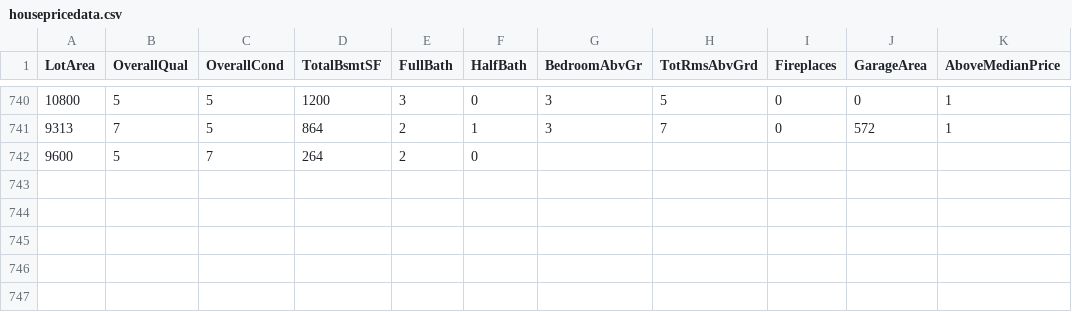
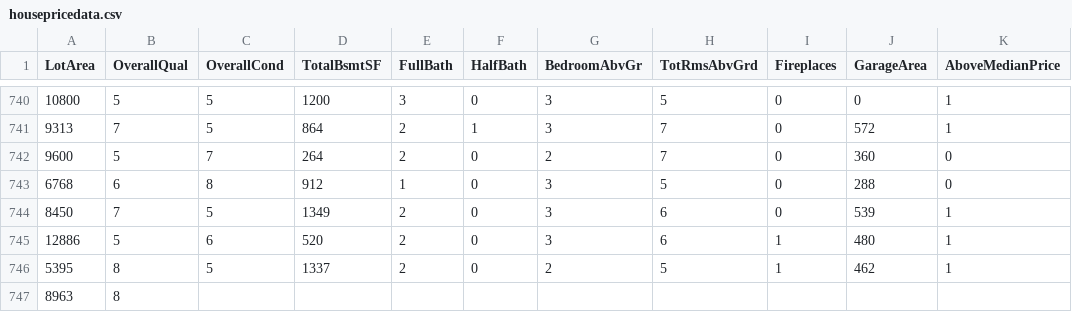
Before and after one commit to reapersy/advanced-neural-net-library, a CSV file: Examples/HousepricesPython/dataset/housepricedata.csv, drawn as a sheet; only a part is shown, gaps mark what is left out.

Commit message:
Add todos

```diff
--- a/Examples/HousepricesPython/dataset/housepricedata.csv
+++ b/Examples/HousepricesPython/dataset/housepricedata.csv
@@ -741,2 +741,7 @@ LotArea,OverallQual,OverallCond,TotalBsmtSF,FullBath,HalfBath,BedroomAbvGr,TotRm
 9313,7,5,864,2,1,3,7,0,572,1
-9600,5,7,264,2,0
+9600,5,7,264,2,0,2,7,0,360,0
+6768,6,8,912,1,0,3,5,0,288,0
+8450,7,5,1349,2,0,3,6,0,539,1
+12886,5,6,520,2,0,3,6,1,480,1
+5395,8,5,1337,2,0,2,5,1,462,1
+8963,8,
```
